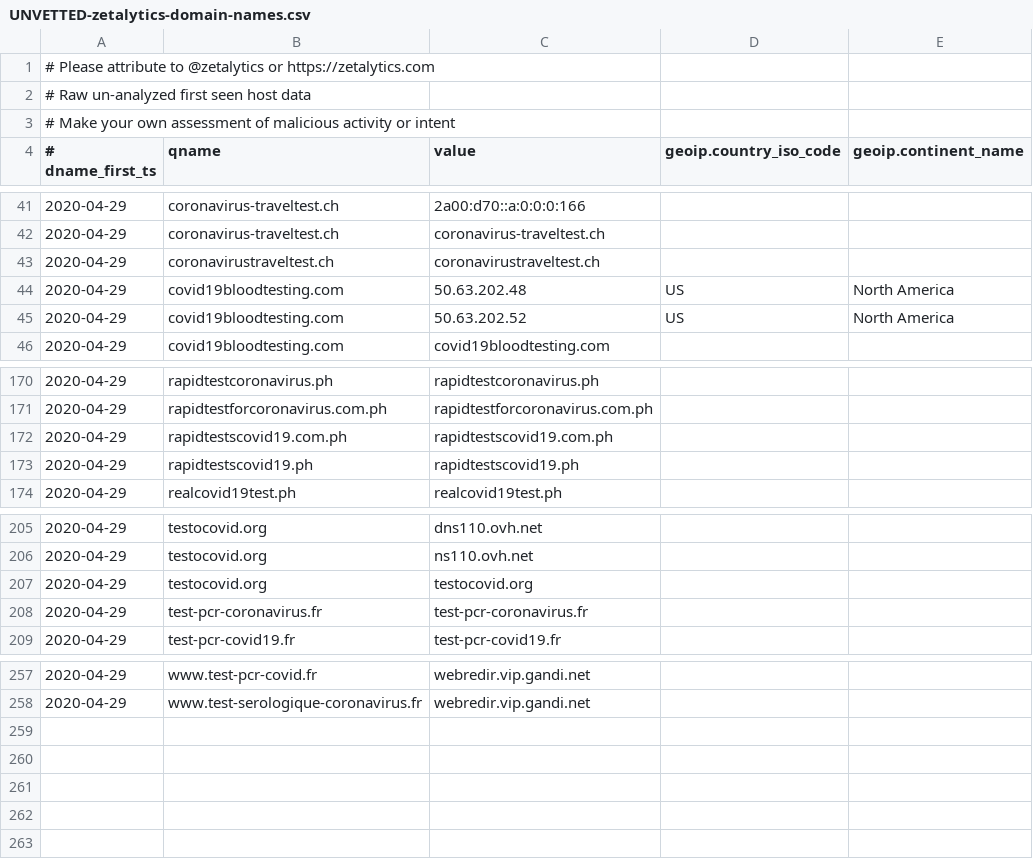
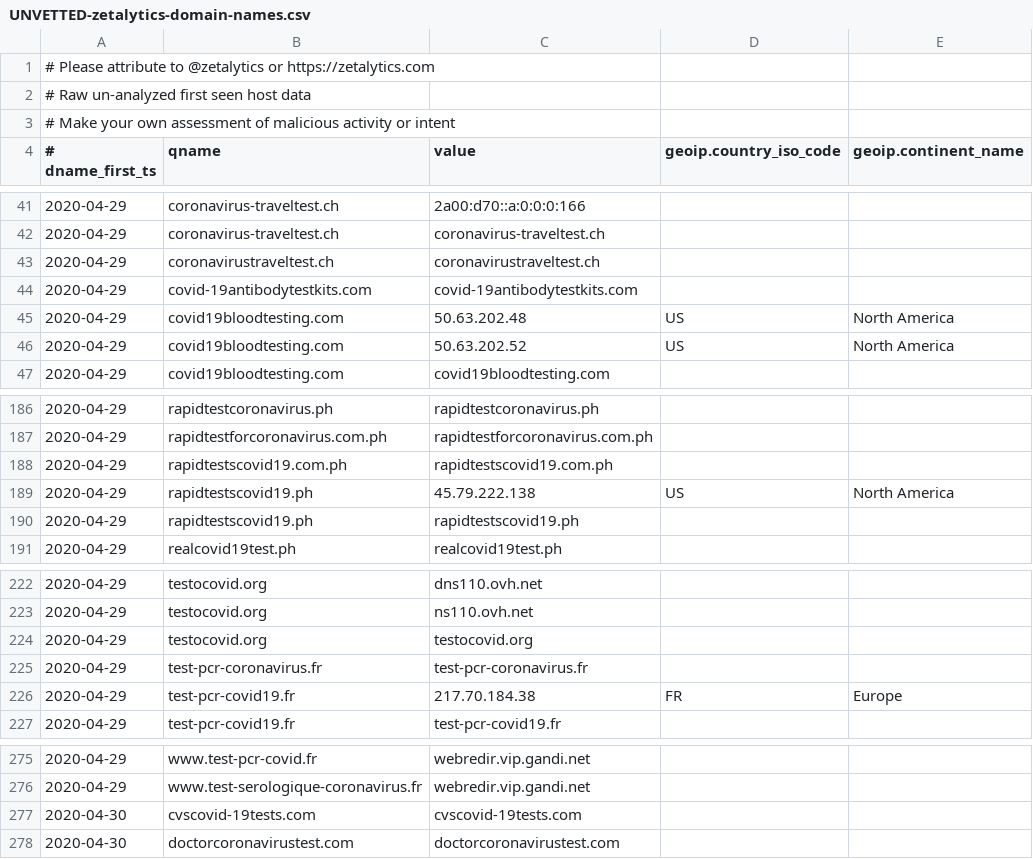
Before and after one commit to COVID-19-CTI-LEAGUE/PUBLIC_RELEASE, a CSV file: UNVETTED-zetalytics-domain-names.csv, drawn as a sheet; only a part is shown, gaps mark what is left out; the diff covers the shown part only.

```diff
--- a/UNVETTED-zetalytics-domain-names.csv
+++ b/UNVETTED-zetalytics-domain-names.csv
@@ -43,2 +43,3 @@
 2020-04-29,coronavirustraveltest.ch,coronavirustraveltest.ch,,
+2020-04-29,covid-19antibodytestkits.com,covid-19antibodytestkits.com,,
 2020-04-29,covid19bloodtesting.com,50.63.202.48,US,North America
@@ -172,2 +188,3 @@
 2020-04-29,rapidtestscovid19.com.ph,rapidtestscovid19.com.ph,,
+2020-04-29,rapidtestscovid19.ph,45.79.222.138,US,North America
 2020-04-29,rapidtestscovid19.ph,rapidtestscovid19.ph,,
@@ -208,2 +225,3 @@
 2020-04-29,test-pcr-coronavirus.fr,test-pcr-coronavirus.fr,,
+2020-04-29,test-pcr-covid19.fr,217.70.184.38,FR,Europe
 2020-04-29,test-pcr-covid19.fr,test-pcr-covid19.fr,,
@@ -258 +276,3 @@
 2020-04-29,www.test-serologique-coronavirus.fr,webredir.vip.gandi.net,,
+2020-04-30,cvscovid-19tests.com,cvscovid-19tests.com,,
+2020-04-30,doctorcoronavirustest.com,doctorcoronavirustest.com,,
```
Also changed, not shown: 15 added rows elsewhere in this file, 1 other file.
